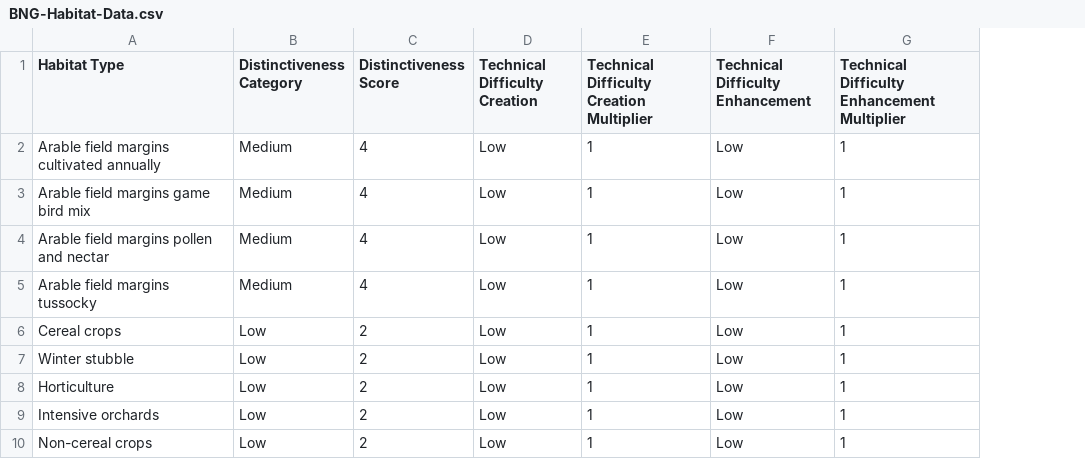
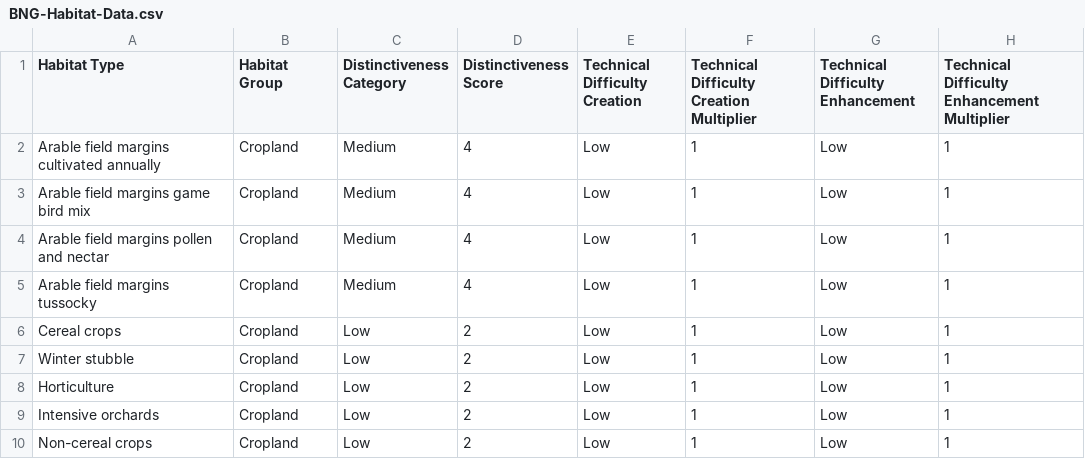
Before and after one commit to Eyesiah/biodiversity-sites-frontend, a CSV file: data/BNG-Habitat-Data.csv, drawn as a sheet; only a part is shown; the diff names each change by its address in the sheet, - before the commit and + after, or states it on an @@ line.

Commit message:
Habitat Groups now considered for transfer sankey heuristic

```diff
--- a/data/BNG-Habitat-Data.csv
+++ b/data/BNG-Habitat-Data.csv
+column B (Habitat Group), rows 2-10: all Cropland
```
Also changed, not shown: 3 other files.
